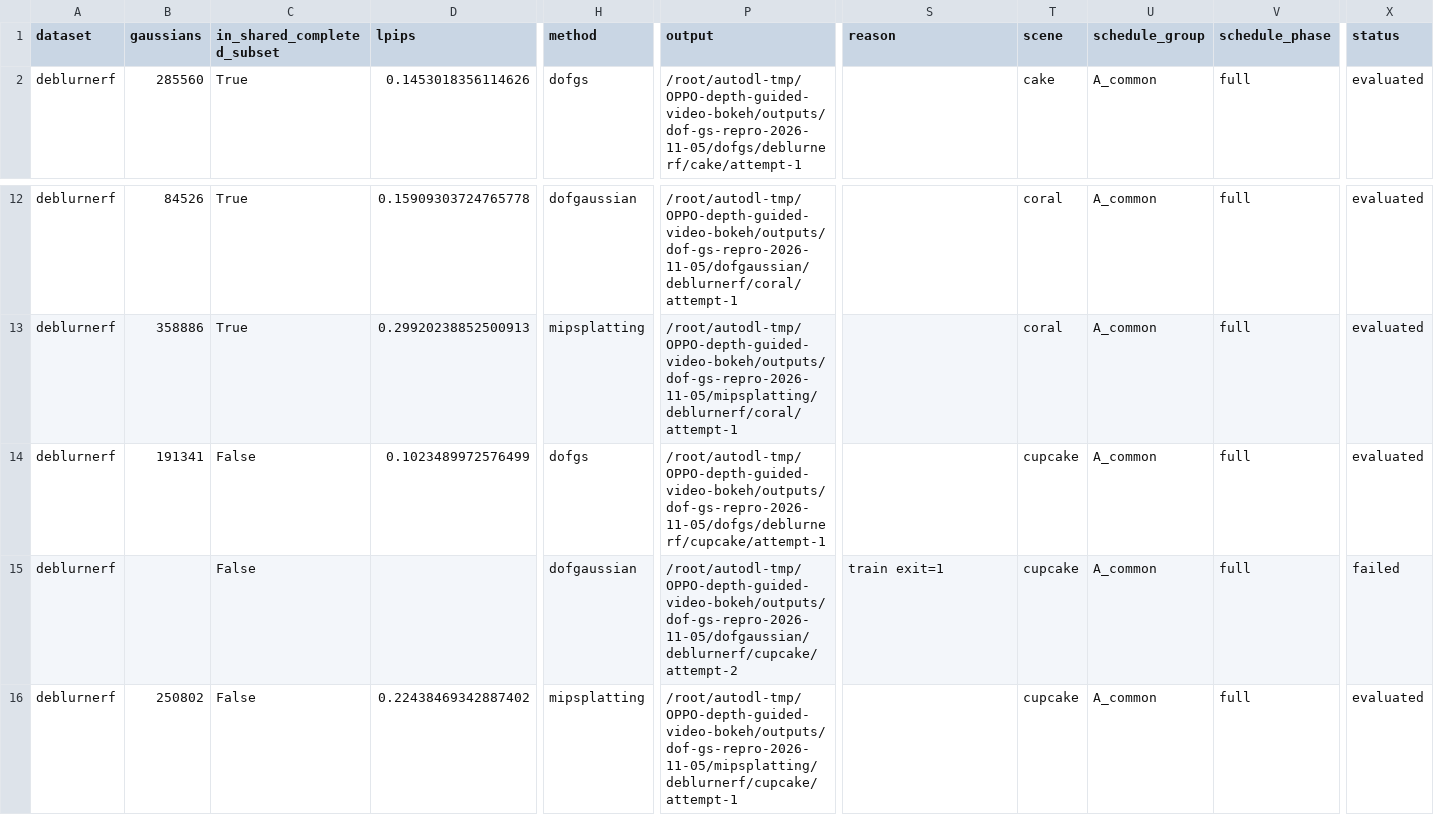
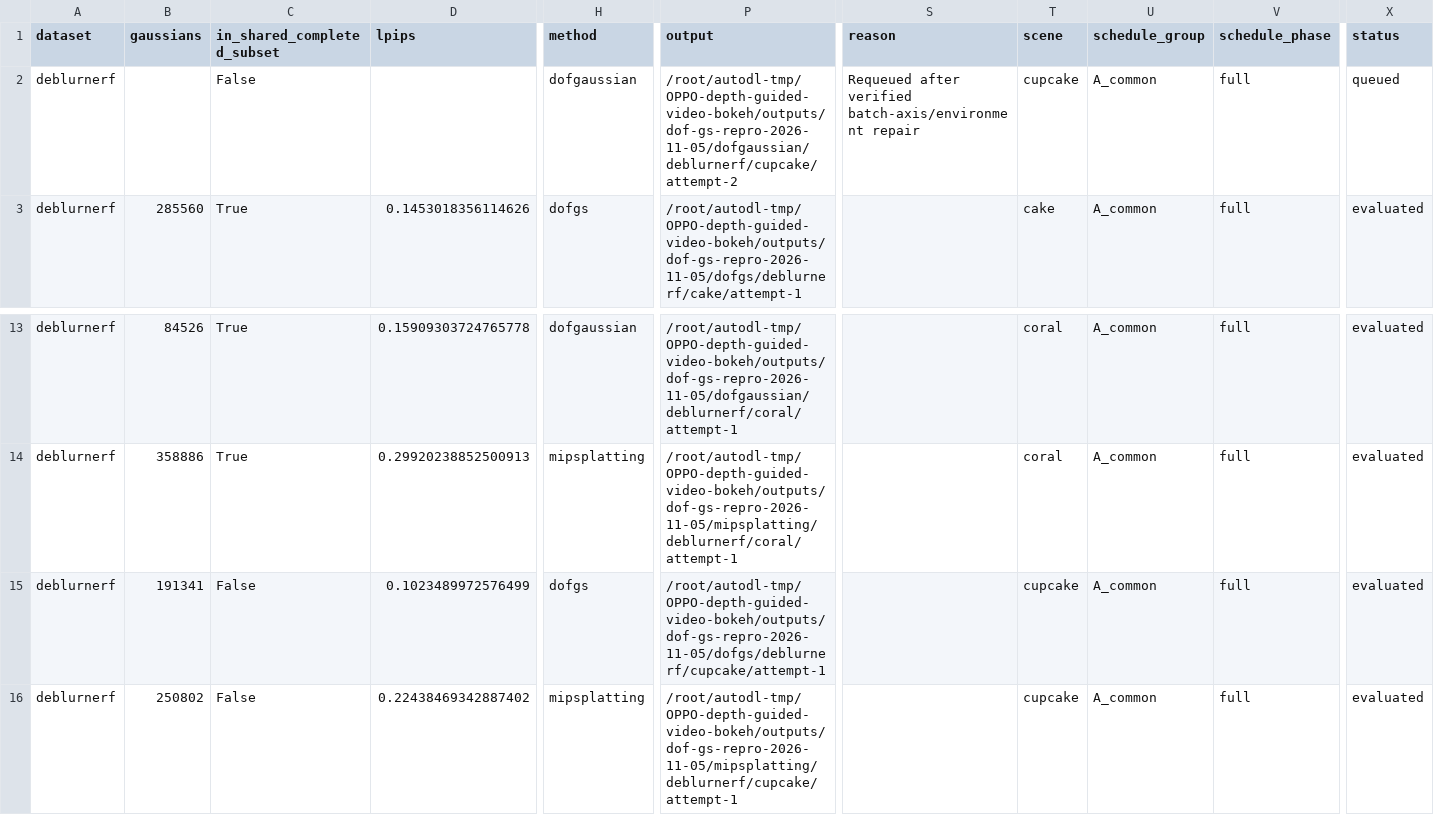
Before and after one commit to mengmcy1/OPPO-depth-guided-video-bokeh, a CSV file: 03_实验记录/records/dof-gs-repro-2026-11-05-round1-A-common-subset.csv, drawn as a sheet; only a part is shown, gaps mark what is left out; removed rows and columns are numbered as before the commit, all else as after; rows hold the shown columns only; the diff names each change by its address in the sheet, - before the commit and + after, or states it on an @@ line.

```diff
--- a/03_实验记录/records/dof-gs-repro-2026-11-05-round1-A-common-subset.csv
+++ b/03_实验记录/records/dof-gs-repro-2026-11-05-round1-A-common-subset.csv
+row 2: deblurnerf |  | False |  | dofgaussian | /root/autodl-tmp/OPPO-depth-guided-video-bokeh/outputs/dof-gs-repro-2026-11-05/dofgaussian/deblurnerf/cupcake/attempt-2 | Requeued after verified batch-axis/environment repair | cupcake | A_common | full | queued
-row 15: deblurnerf |  | False |  | dofgaussian | /root/autodl-tmp/OPPO-depth-guided-video-bokeh/outputs/dof-gs-repro-2026-11-05/dofgaussian/deblurnerf/cupcake/attempt-2 | train exit=1 | cupcake | A_common | full | failed
```
Also changed, not shown: 03_实验记录/records/dof-gs-repro-2026-11-05-round1-A-and-R0.csv, 5 other files.
